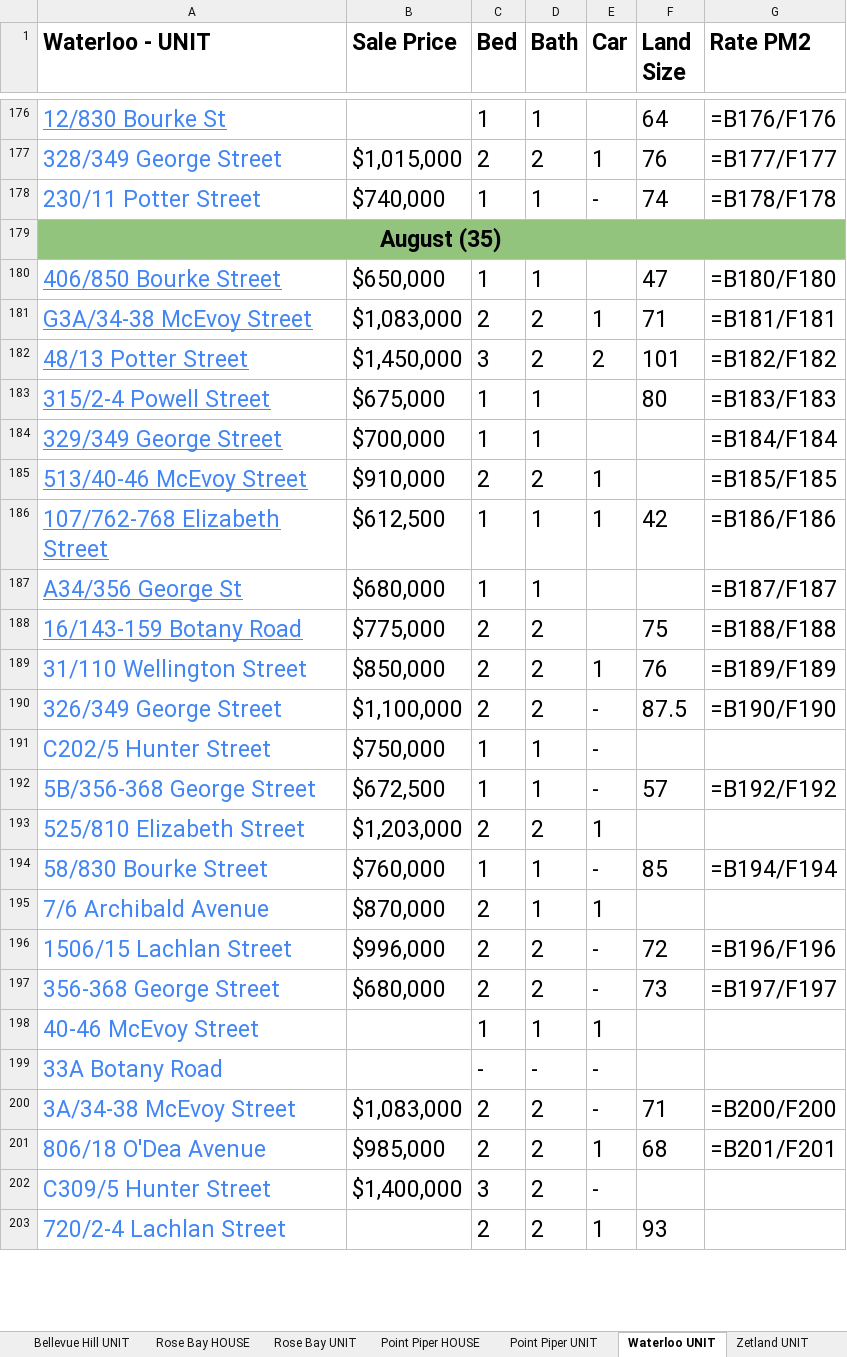
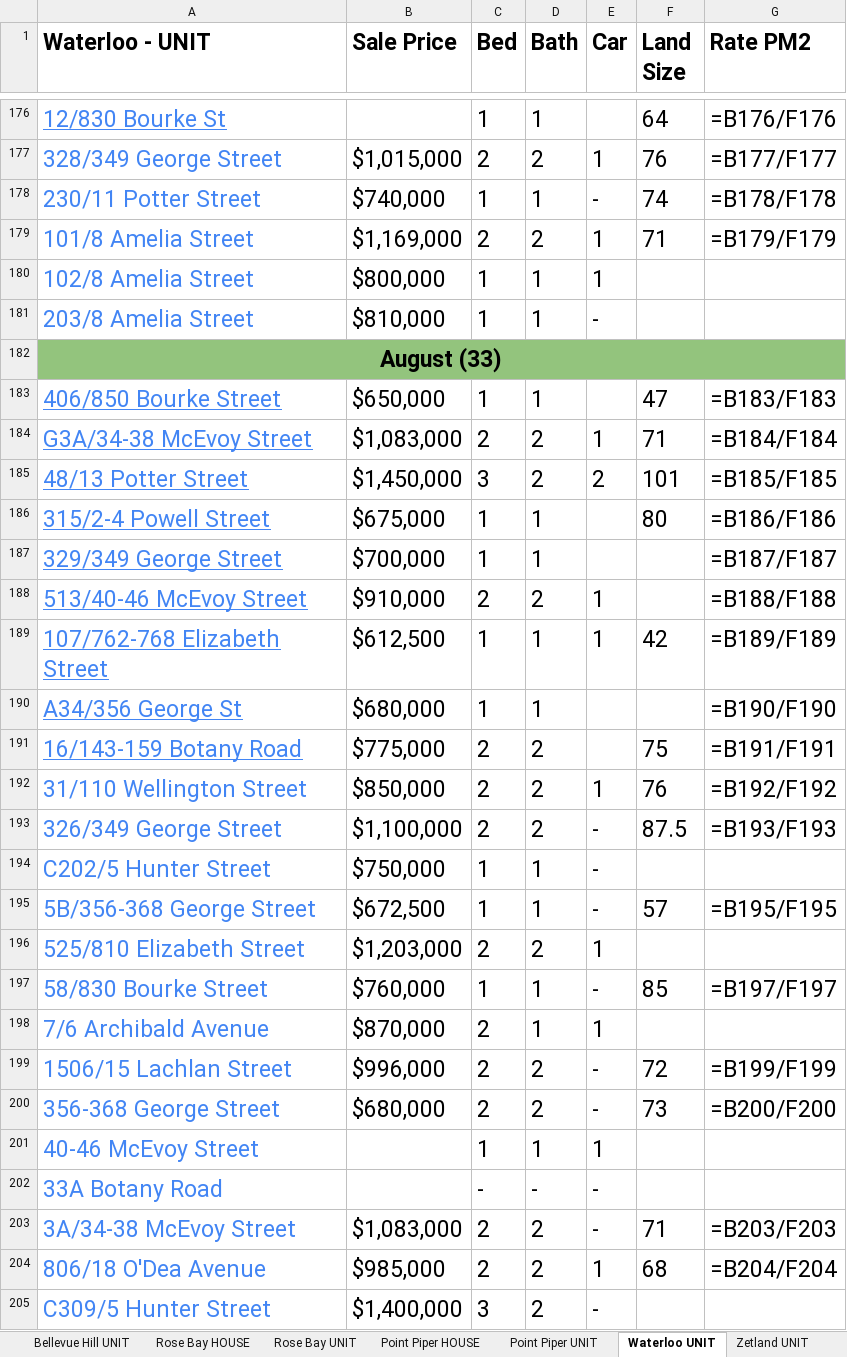
Before and after one commit to JJaykayy/Eastern-Suburbs---Sold-Properties-2026, an Excel workbook: Eastern Suburbs - Sold Properties 2026.xlsx, sheet Waterloo UNIT, drawn as a sheet; only a part is shown, gaps mark what is left out; the shorter side is filled out with more unchanged rows; values as stored, in another font and other column widths than the file's, no borders; formulas without a stored value are shown as written; addresses are those after the commit; the diff covers the shown part only; the diff names each change by its address in the sheet, - before the commit and + after, or states it on an @@ line.

```diff
--- a/Eastern Suburbs - Sold Properties 2026.xlsx (sheet Waterloo UNIT)
+++ b/Eastern Suburbs - Sold Properties 2026.xlsx (sheet Waterloo UNIT)
+row 179: 101/8 Amelia Street | $1,169,000 | 2 | 2 | 1 | 71 | =B179/F179
+row 180: 102/8 Amelia Street | $800,000 | 1 | 1 | 1
+row 181: 203/8 Amelia Street | $810,000 | 1 | 1 | -
-A182 (Waterloo - UNIT): August (35)
+A182 (Waterloo - UNIT): August (33)
-G183 (Rate PM2): =B180/F180
+G183 (Rate PM2): =B183/F183
-G184 (Rate PM2): =B181/F181
+G184 (Rate PM2): =B184/F184
-G185 (Rate PM2): =B182/F182
+G185 (Rate PM2): =B185/F185
-G186 (Rate PM2): =B183/F183
+G186 (Rate PM2): =B186/F186
-G187 (Rate PM2): =B184/F184
+G187 (Rate PM2): =B187/F187
-G188 (Rate PM2): =B185/F185
+G188 (Rate PM2): =B188/F188
-G189 (Rate PM2): =B186/F186
+G189 (Rate PM2): =B189/F189
-G190 (Rate PM2): =B187/F187
+G190 (Rate PM2): =B190/F190
-G191 (Rate PM2): =B188/F188
+G191 (Rate PM2): =B191/F191
-G192 (Rate PM2): =B189/F189
+G192 (Rate PM2): =B192/F192
-G193 (Rate PM2): =B190/F190
+G193 (Rate PM2): =B193/F193
-G195 (Rate PM2): =B192/F192
+G195 (Rate PM2): =B195/F195
-G197 (Rate PM2): =B194/F194
+G197 (Rate PM2): =B197/F197
-G199 (Rate PM2): =B196/F196
+G199 (Rate PM2): =B199/F199
-G200 (Rate PM2): =B197/F197
+G200 (Rate PM2): =B200/F200
-G203 (Rate PM2): =B200/F200
+G203 (Rate PM2): =B203/F203
-G204 (Rate PM2): =B201/F201
+G204 (Rate PM2): =B204/F204
```
Also changed, not shown: 13 added rows, 6 removed rows, 1 moved row and 5 edited cells elsewhere in this sheet, sheet Randwick UNIT, sheet Bondi UNIT, sheet Zetland UNIT, sheet Potts Point UNIT, sheet Maroubra UNIT, sheet Maroubra - HOUSE, 12 more sheets, 4 other files.
